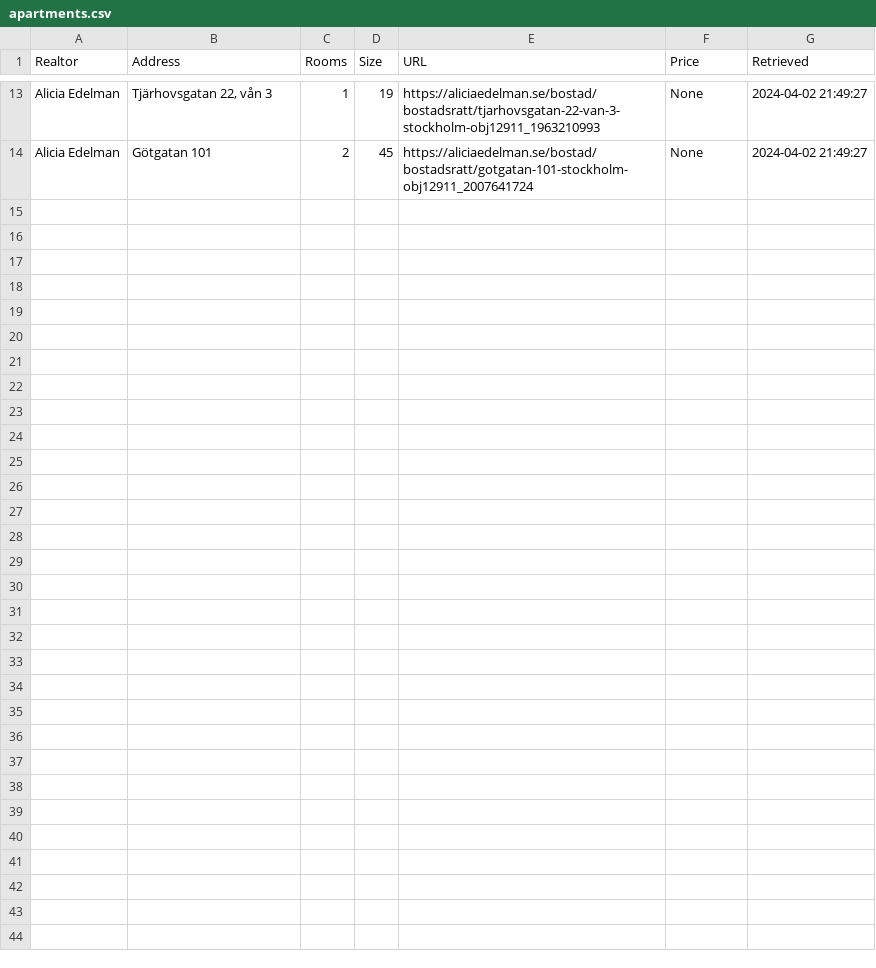
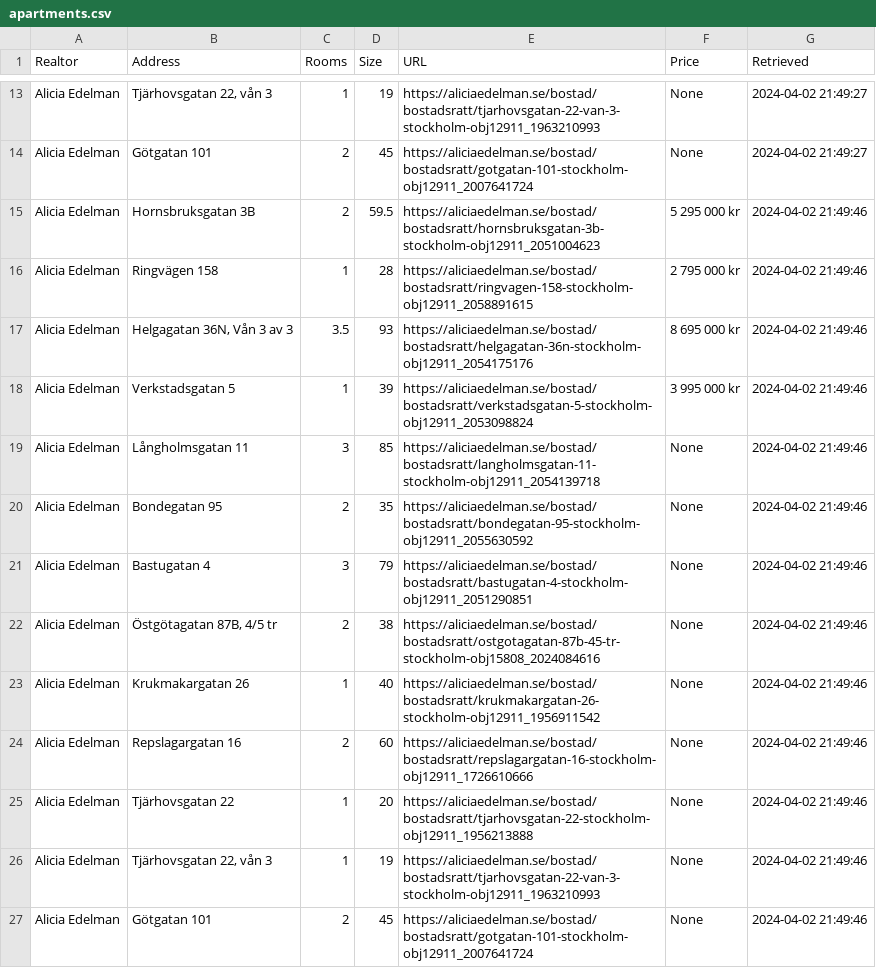
Before and after one commit to viktorvol/app-artments, a CSV file: apartments.csv, drawn as a sheet; only a part is shown, gaps mark what is left out.

Commit message:
Updated apartments data

```diff
--- a/apartments.csv
+++ b/apartments.csv
@@ -14 +14,14 @@ Alicia Edelman;Tjärhovsgatan 22, vån 3;1;19;https://aliciaedelman.se/bostad/bo
 Alicia Edelman;Götgatan 101;2;45;https://aliciaedelman.se/bostad/bostadsratt/gotgatan-101-stockholm-obj12911_2007641724;None;2024-04-02 21:49:27
+Alicia Edelman;Hornsbruksgatan 3B;2;59.5;https://aliciaedelman.se/bostad/bostadsratt/hornsbruksgatan-3b-stockholm-obj12911_2051004623;5 295 000 kr;2024-04-02 21:49:46
+Alicia Edelman;Ringvägen 158;1;28;https://aliciaedelman.se/bostad/bostadsratt/ringvagen-158-stockholm-obj12911_2058891615;2 795 000 kr;2024-04-02 21:49:46
+Alicia Edelman;Helgagatan 36N, Vån 3 av 3;3.5;93;https://aliciaedelman.se/bostad/bostadsratt/helgagatan-36n-stockholm-obj12911_2054175176;8 695 000 kr;2024-04-02 21:49:46
+Alicia Edelman;Verkstadsgatan 5;1;39;https://aliciaedelman.se/bostad/bostadsratt/verkstadsgatan-5-stockholm-obj12911_2053098824;3 995 000 kr;2024-04-02 21:49:46
+Alicia Edelman;Långholmsgatan 11;3;85;https://aliciaedelman.se/bostad/bostadsratt/langholmsgatan-11-stockholm-obj12911_2054139718;None;2024-04-02 21:49:46
+Alicia Edelman;Bondegatan 95;2;35;https://aliciaedelman.se/bostad/bostadsratt/bondegatan-95-stockholm-obj12911_2055630592;None;2024-04-02 21:49:46
+Alicia Edelman;Bastugatan 4;3;79;https://aliciaedelman.se/bostad/bostadsratt/bastugatan-4-stockholm-obj12911_2051290851;None;2024-04-02 21:49:46
+Alicia Edelman;Östgötagatan 87B, 4/5 tr;2;38;https://aliciaedelman.se/bostad/bostadsratt/ostgotagatan-87b-45-tr-stockholm-obj15808_2024084616;None;2024-04-02 21:49:46
+Alicia Edelman;Krukmakargatan 26;1;40;https://aliciaedelman.se/bostad/bostadsratt/krukmakargatan-26-stockholm-obj12911_1956911542;None;2024-04-02 21:49:46
+Alicia Edelman;Repslagargatan 16;2;60;https://aliciaedelman.se/bostad/bostadsratt/repslagargatan-16-stockholm-obj12911_1726610666;None;2024-04-02 21:49:46
+Alicia Edelman;Tjärhovsgatan 22;1;20;https://aliciaedelman.se/bostad/bostadsratt/tjarhovsgatan-22-stockholm-obj12911_1956213888;None;2024-04-02 21:49:46
+Alicia Edelman;Tjärhovsgatan 22, vån 3;1;19;https://aliciaedelman.se/bostad/bostadsratt/tjarhovsgatan-22-van-3-stockholm-obj12911_1963210993;None;2024-04-02 21:49:46
+Alicia Edelman;Götgatan 101;2;45;https://aliciaedelman.se/bostad/bostadsratt/gotgatan-101-stockholm-obj12911_2007641724;None;2024-04-02 21:49:46
```
